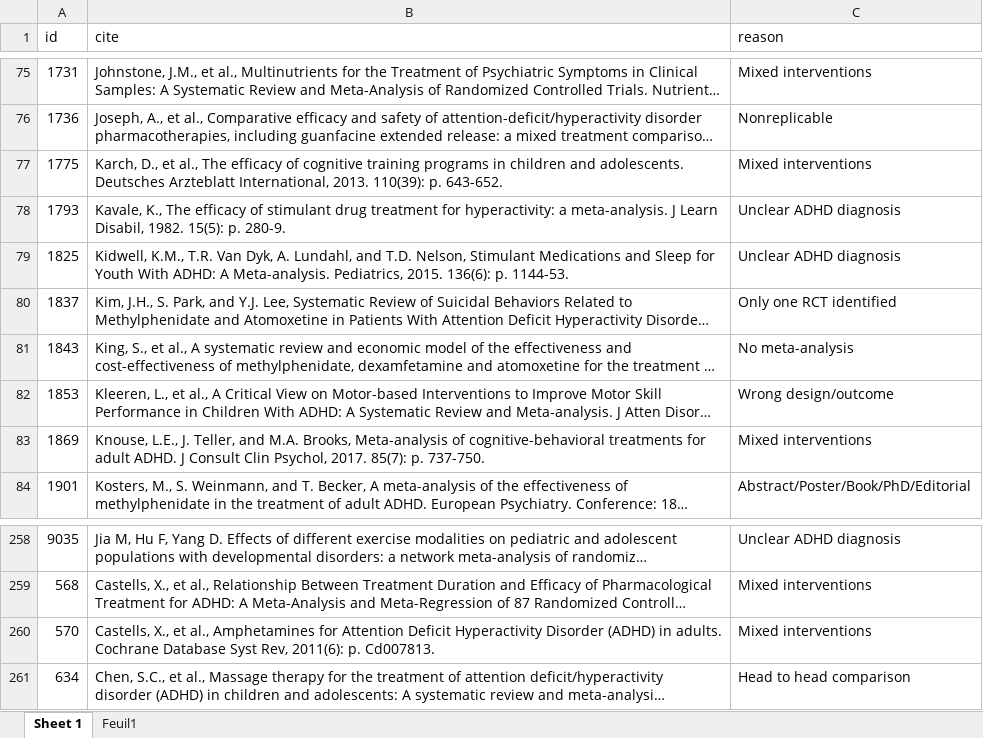
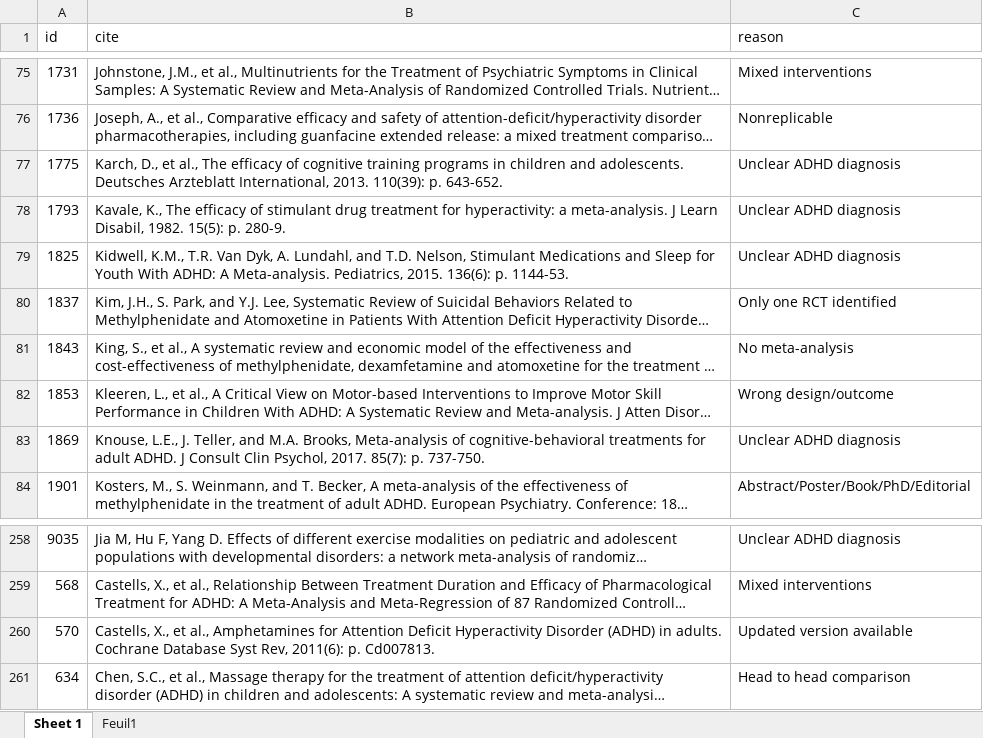
Before and after one commit to CorentinJGosling/EBI-ADHD-UR-2025, an Excel workbook: papers_excluded_after_fulltext_screening.xlsx, sheet Sheet 1, drawn as a sheet; only a part is shown, gaps mark what is left out; long unchanged cells end in …; values as stored, in another font and other column widths than the file's, no borders; the diff names each change by its address in the sheet, - before the commit and + after, or states it on an @@ line.

```diff
--- a/papers_excluded_after_fulltext_screening.xlsx (sheet Sheet 1)
+++ b/papers_excluded_after_fulltext_screening.xlsx (sheet Sheet 1)
-C77 (reason): Mixed interventions
+C77 (reason): Unclear ADHD diagnosis
-C83 (reason): Mixed interventions
+C83 (reason): Unclear ADHD diagnosis
-C260 (reason): Mixed interventions
+C260 (reason): Updated version available
```
Also changed, not shown: datasets/UR_ADHD_analysis.xlsx, datasets/UR_ADHD_analysis_low_RoB.xlsx, 13 other files.
